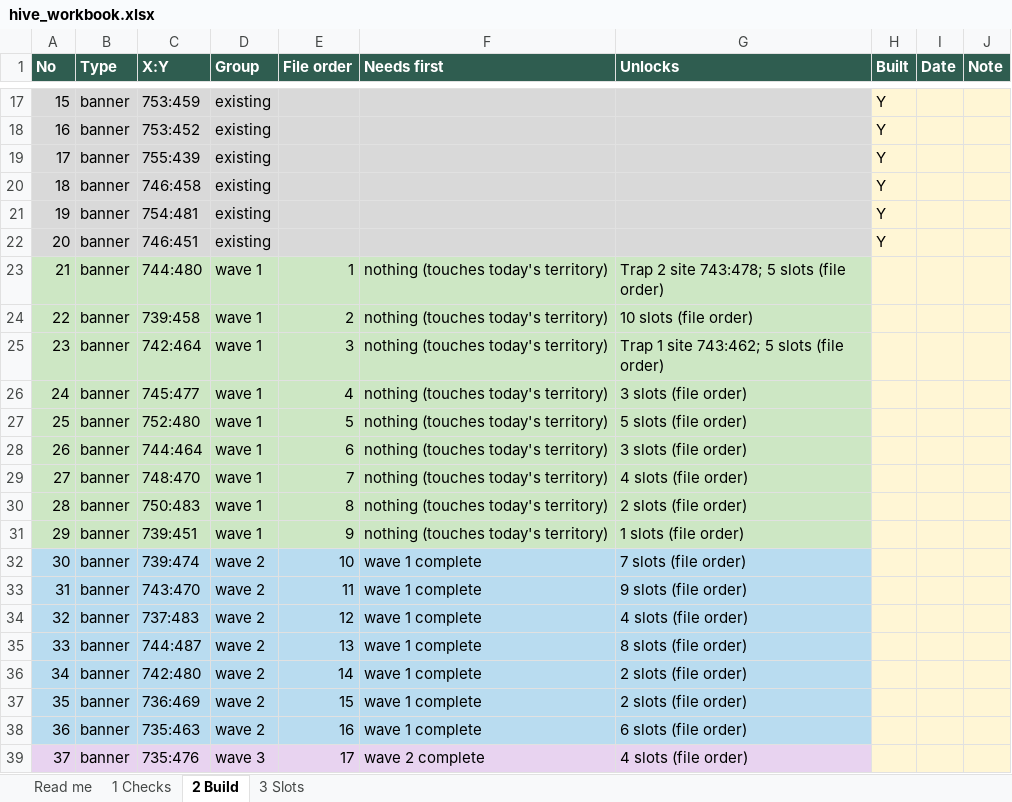
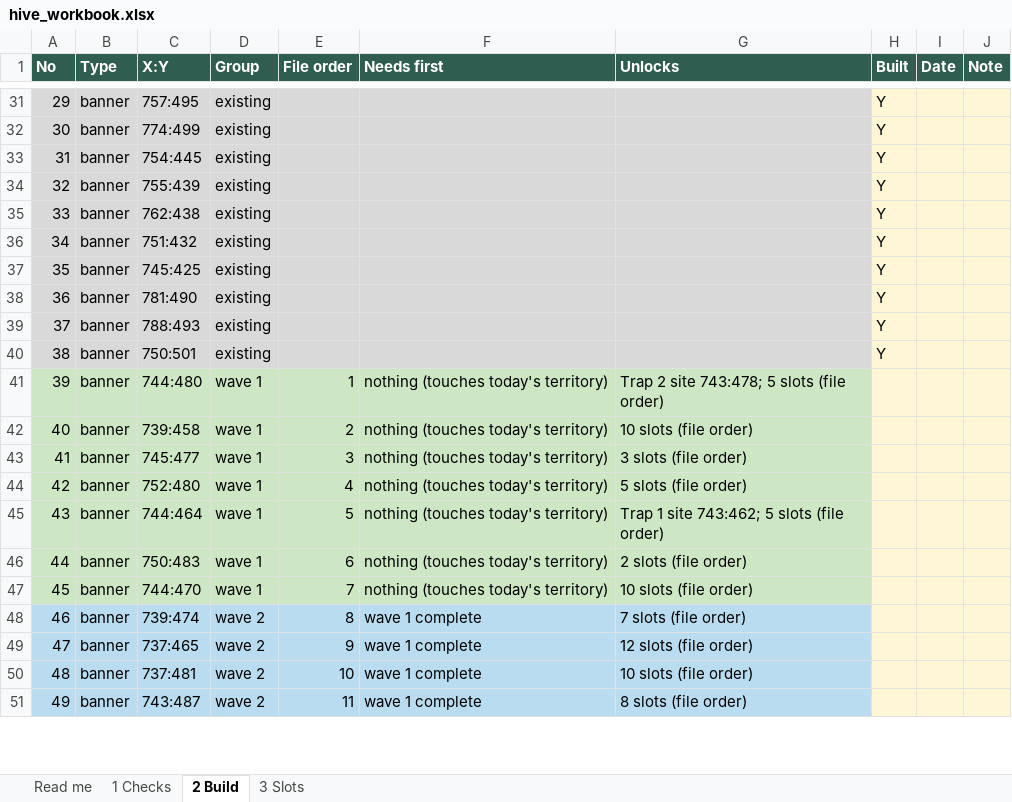
Before and after one commit to MarsmanKingshot/gld-hive-2408, an Excel workbook: hive_workbook.xlsx, sheet 2 Build, drawn as a sheet; only a part is shown, gaps mark what is left out; values as stored, in another font and other column widths than the file's, no borders; removed rows and columns are numbered as before the commit, all else as after; the diff covers the shown part only; the diff names each change by its address in the sheet, - before the commit and + after, or states it on an @@ line.

Commit message:
Eleven banners

```diff
--- a/hive_workbook.xlsx (sheet 2 Build)
+++ b/hive_workbook.xlsx (sheet 2 Build)
@@ column A (No) renumbered from row 6 down @@
-C31 (X:Y): 753:459
+C31 (X:Y): 757:495
+row 32: 30 | banner | 774:499 | existing |  |  |  | Y
-C33 (X:Y): 753:452
+C33 (X:Y): 754:445
-C35 (X:Y): 746:458
+C35 (X:Y): 762:438
-C36 (X:Y): 754:481
+C36 (X:Y): 751:432
-C37 (X:Y): 746:451
+C37 (X:Y): 745:425
+row 38: 36 | banner | 781:490 | existing |  |  |  | Y
+row 39: 37 | banner | 788:493 | existing |  |  |  | Y
+row 40: 38 | banner | 750:501 | existing |  |  |  | Y
-row 25: 23 | banner | 742:464 | wave 1 | 3 | nothing (touches today's territory) | Trap 1 site 743:462; 5 slots (file order)
-E43 (File order): 4
+E43 (File order): 3
-E44 (File order): 5
+E44 (File order): 4
-E45 (File order): 6
+E45 (File order): 5
-G45 (Unlocks): 3 slots (file order)
+G45 (Unlocks): Trap 1 site 743:462; 5 slots (file order)
-row 29: 27 | banner | 748:470 | wave 1 | 7 | nothing (touches today's territory) | 4 slots (file order)
-E46 (File order): 8
+E46 (File order): 6
-C47 (X:Y): 739:451
+C47 (X:Y): 744:470
-E47 (File order): 9
+E47 (File order): 7
-G47 (Unlocks): 1 slots (file order)
+G47 (Unlocks): 10 slots (file order)
-E48 (File order): 10
+E48 (File order): 8
-C49 (X:Y): 743:470
+C49 (X:Y): 737:465
-E49 (File order): 11
+E49 (File order): 9
-G49 (Unlocks): 9 slots (file order)
+G49 (Unlocks): 12 slots (file order)
-C50 (X:Y): 737:483
+C50 (X:Y): 737:481
-E50 (File order): 12
+E50 (File order): 10
-G50 (Unlocks): 4 slots (file order)
+G50 (Unlocks): 10 slots (file order)
-C51 (X:Y): 744:487
+C51 (X:Y): 743:487
-E51 (File order): 13
+E51 (File order): 11
-row 36: 34 | banner | 742:480 | wave 2 | 14 | wave 1 complete | 2 slots (file order)
-row 37: 35 | banner | 736:469 | wave 2 | 15 | wave 1 complete | 2 slots (file order)
-row 38: 36 | banner | 735:463 | wave 2 | 16 | wave 1 complete | 6 slots (file order)
-row 39: 37 | banner | 735:476 | wave 3 | 17 | wave 2 complete | 4 slots (file order)
```
Also changed, not shown: 14 added rows, 6 moved rows and 1 edited cell elsewhere in this sheet, sheet 3 Slots, 3 other files.
